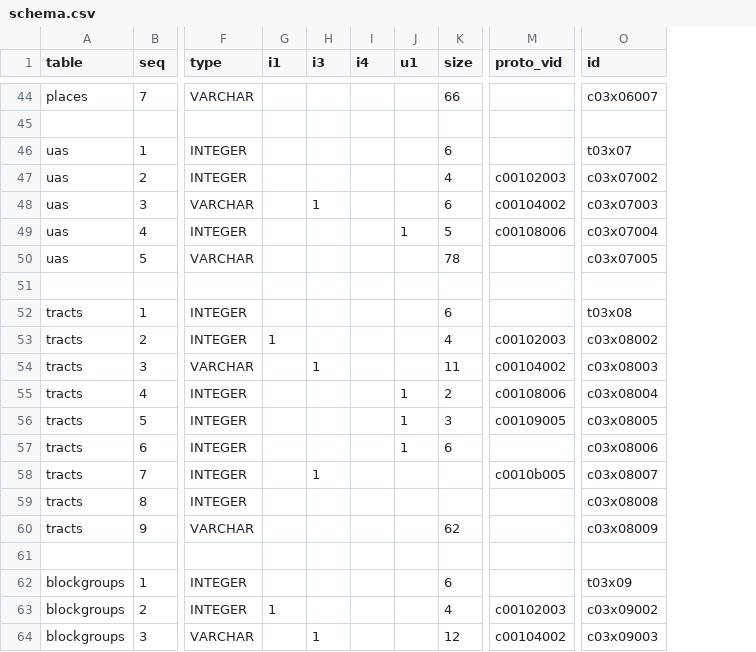
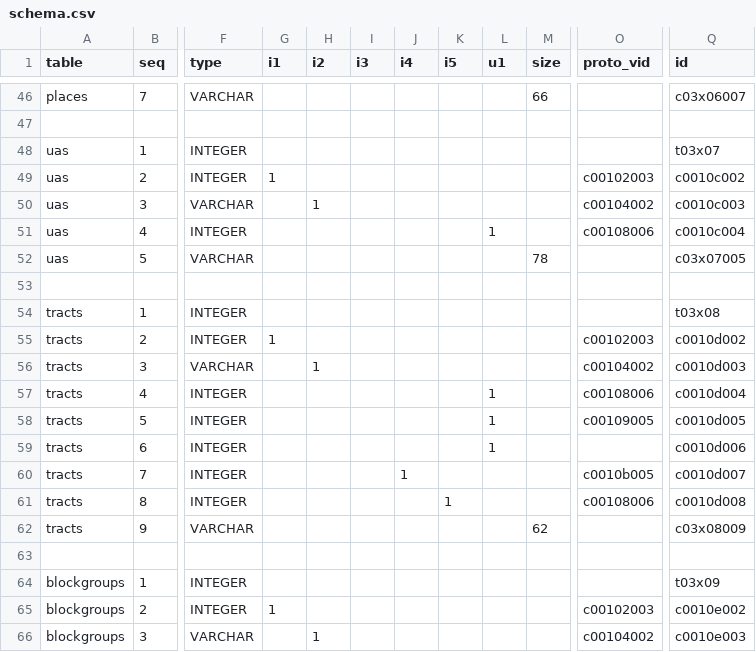
Before and after one commit to CivicKnowledge/census-bundles, a CSV file: census.gov/index/meta/schema.csv, drawn as a sheet; only a part is shown, gaps mark what is left out; addresses are those after the commit; the diff covers the shown part only; the diff names each change by its address in the sheet, - before the commit and + after, or states it on an @@ line.

```diff
--- a/census.gov/index/meta/schema.csv
+++ b/census.gov/index/meta/schema.csv
+column H (i2), rows 50-66: 1 |  |  |  |  |  | 1 |  |  |  |  |  |  |  |  |  | 1
+column K (i5), row 61: 1
-M48 (size): 6
+M48 (size): (empty)
-G49 (i1): (empty)
+G49 (i1): 1
-M49 (size): 4
+M49 (size): (empty)
-Q49 (id): c03x07002
+Q49 (id): c0010c002
-I50 (i3): 1
+I50 (i3): (empty)
-M50 (size): 6
+M50 (size): (empty)
-Q50 (id): c03x07003
+Q50 (id): c0010c003
-M51 (size): 5
+M51 (size): (empty)
-Q51 (id): c03x07004
+Q51 (id): c0010c004
-M54 (size): 6
+M54 (size): (empty)
-M55 (size): 4
+M55 (size): (empty)
-Q55 (id): c03x08002
+Q55 (id): c0010d002
-I56 (i3): 1
+I56 (i3): (empty)
-M56 (size): 11
+M56 (size): (empty)
-Q56 (id): c03x08003
+Q56 (id): c0010d003
-M57 (size): 2
+M57 (size): (empty)
-Q57 (id): c03x08004
+Q57 (id): c0010d004
-M58 (size): 3
+M58 (size): (empty)
-Q58 (id): c03x08005
+Q58 (id): c0010d005
-M59 (size): 6
+M59 (size): (empty)
-Q59 (id): c03x08006
+Q59 (id): c0010d006
-I60 (i3): 1
+I60 (i3): (empty)
-J60 (i4): (empty)
+J60 (i4): 1
-Q60 (id): c03x08007
+Q60 (id): c0010d007
-O61 (proto_vid): (empty)
+O61 (proto_vid): c00108006
-Q61 (id): c03x08008
+Q61 (id): c0010d008
-M64 (size): 6
+M64 (size): (empty)
-M65 (size): 4
+M65 (size): (empty)
-Q65 (id): c03x09002
+Q65 (id): c0010e002
-I66 (i3): 1
+I66 (i3): (empty)
-M66 (size): 12
+M66 (size): (empty)
-Q66 (id): c03x09003
+Q66 (id): c0010e003
```
Also changed, not shown: 2 added rows and 85 edited cells elsewhere in this file.
